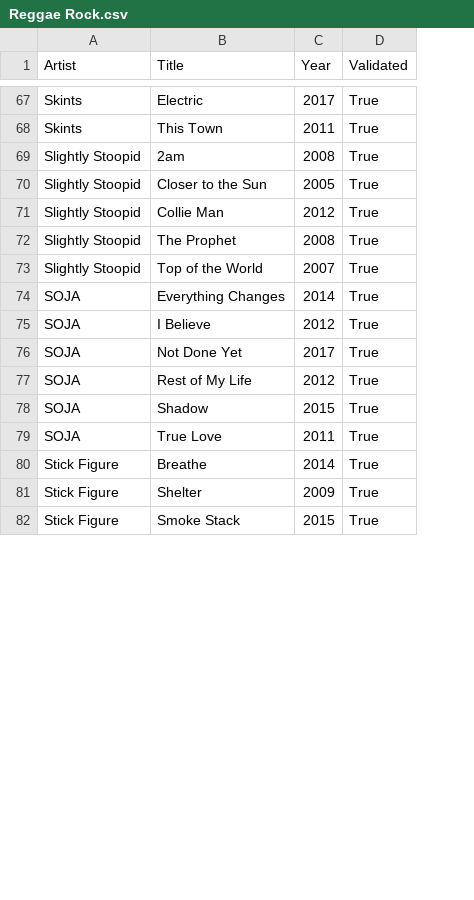
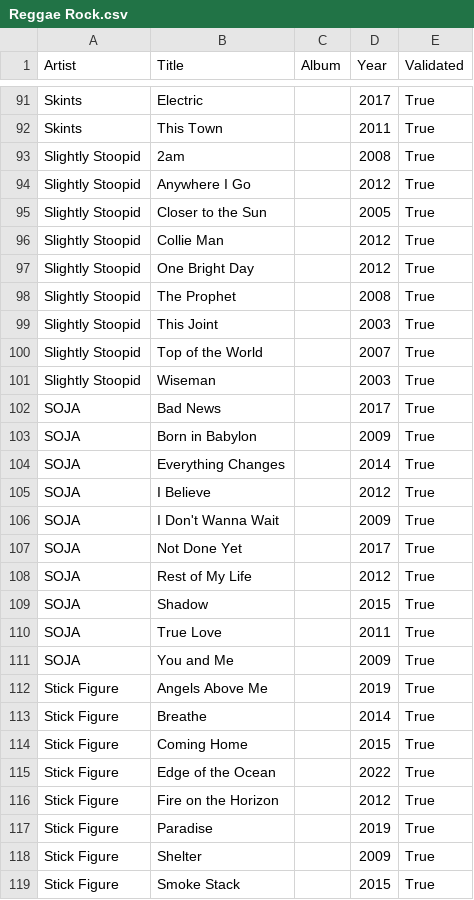
Before and after one commit to nicochunger/NeuralCast, a CSV file: NeuralCast/playlists/Reggae Rock.csv, drawn as a sheet; only a part is shown, gaps mark what is left out; the diff covers the shown part only; the diff names each change by its address in the sheet, - before the commit and + after, or states it on an @@ line.

```diff
--- a/NeuralCast/playlists/Reggae Rock.csv
+++ b/NeuralCast/playlists/Reggae Rock.csv
+column C (Album), empty
+row 94: Slightly Stoopid | Anywhere I Go |  | 2012 | True
+row 97: Slightly Stoopid | One Bright Day |  | 2012 | True
+row 99: Slightly Stoopid | This Joint |  | 2003 | True
+row 101: Slightly Stoopid | Wiseman |  | 2003 | True
+row 102: SOJA | Bad News |  | 2017 | True
+row 103: SOJA | Born in Babylon |  | 2009 | True
+row 106: SOJA | I Don't Wanna Wait |  | 2009 | True
+row 111: SOJA | You and Me |  | 2009 | True
+row 112: Stick Figure | Angels Above Me |  | 2019 | True
+row 114: Stick Figure | Coming Home |  | 2015 | True
+row 115: Stick Figure | Edge of the Ocean |  | 2022 | True
+row 116: Stick Figure | Fire on the Horizon |  | 2012 | True
+row 117: Stick Figure | Paradise |  | 2019 | True
```
Also changed, not shown: 32 added rows elsewhere in this file, NeuralCast/playlists/Classic Reggae.csv, NeuralCast/playlists/Classic Rock.csv, 5 other files.
